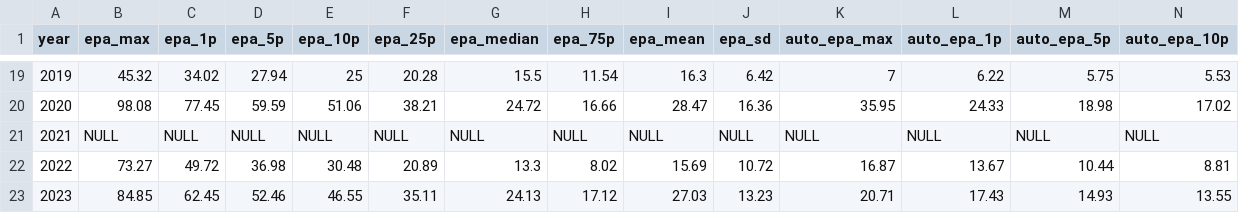
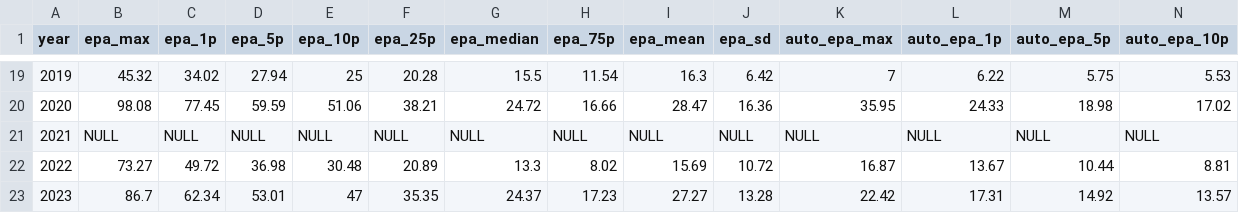
Before and after one commit to avgupta456/statbotics-csvs, a CSV file: v2/years.csv, drawn as a sheet; only a part is shown, gaps mark what is left out; the diff covers the shown part only; the diff names each change by its address in the sheet, - before the commit and + after, or states it on an @@ line.

```diff
--- a/v2/years.csv
+++ b/v2/years.csv
-B23 (epa_max): 84.85
+B23 (epa_max): 86.7
-C23 (epa_1p): 62.45
+C23 (epa_1p): 62.34
-D23 (epa_5p): 52.46
+D23 (epa_5p): 53.01
-E23 (epa_10p): 46.55
+E23 (epa_10p): 47
-F23 (epa_25p): 35.11
+F23 (epa_25p): 35.35
-G23 (epa_median): 24.13
+G23 (epa_median): 24.37
-H23 (epa_75p): 17.12
+H23 (epa_75p): 17.23
-I23 (epa_mean): 27.03
+I23 (epa_mean): 27.27
-J23 (epa_sd): 13.23
+J23 (epa_sd): 13.28
-K23 (auto_epa_max): 20.71
+K23 (auto_epa_max): 22.42
-L23 (auto_epa_1p): 17.43
+L23 (auto_epa_1p): 17.31
-M23 (auto_epa_5p): 14.93
+M23 (auto_epa_5p): 14.92
-N23 (auto_epa_10p): 13.55
+N23 (auto_epa_10p): 13.57
```
Also changed, not shown: 60 edited cells elsewhere in this file, v2/events.csv, v2/teams.csv.
